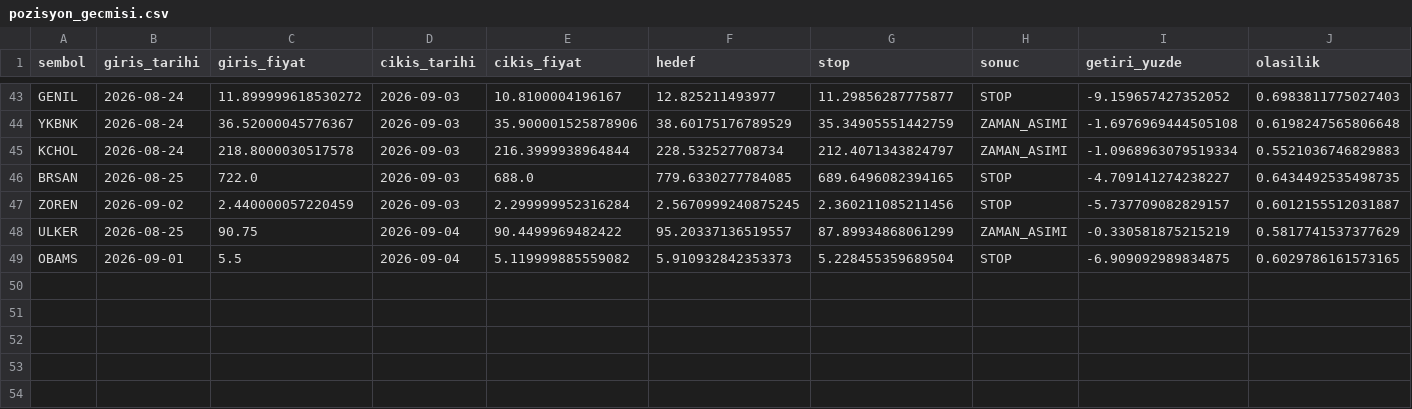
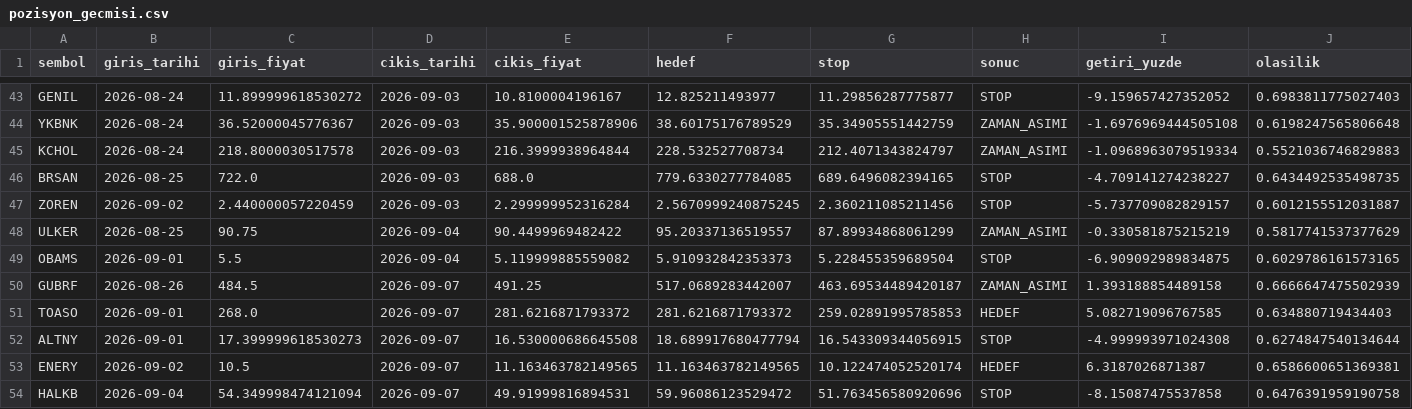
Before and after one commit to sifirdanbine01-commits/bist100-ai-tahmin, a CSV file: pozisyon_gecmisi.csv, drawn as a sheet; only a part is shown, gaps mark what is left out.

```diff
--- a/pozisyon_gecmisi.csv
+++ b/pozisyon_gecmisi.csv
@@ -49 +49,6 @@ ULKER,2026-08-25,90.75,2026-09-04,90.4499969482422,95.20337136519557,87.89934868
 OBAMS,2026-09-01,5.5,2026-09-04,5.119999885559082,5.910932842353373,5.228455359689504,STOP,-6.909092989834875,0.6029786161573165
+GUBRF,2026-08-26,484.5,2026-09-07,491.25,517.0689283442007,463.69534489420187,ZAMAN_ASIMI,1.393188854489158,0.6666647475502939
+TOASO,2026-09-01,268.0,2026-09-07,281.6216871793372,281.6216871793372,259.02891995785853,HEDEF,5.082719096767585,0.634880719434403
+ALTNY,2026-09-01,17.399999618530273,2026-09-07,16.530000686645508,18.689917680477794,16.543309344056915,STOP,-4.999993971024308,0.6274847540134644
+ENERY,2026-09-02,10.5,2026-09-07,11.163463782149565,11.163463782149565,10.122474052520174,HEDEF,6.3187026871387,0.6586600651369381
+HALKB,2026-09-04,54.349998474121094,2026-09-07,49.91999816894531,59.96086123529472,51.763456580920696,STOP,-8.15087475537858,0.6476391959190758
```
Also changed, not shown: sorgu_gecmisi.csv, 1 other file.
